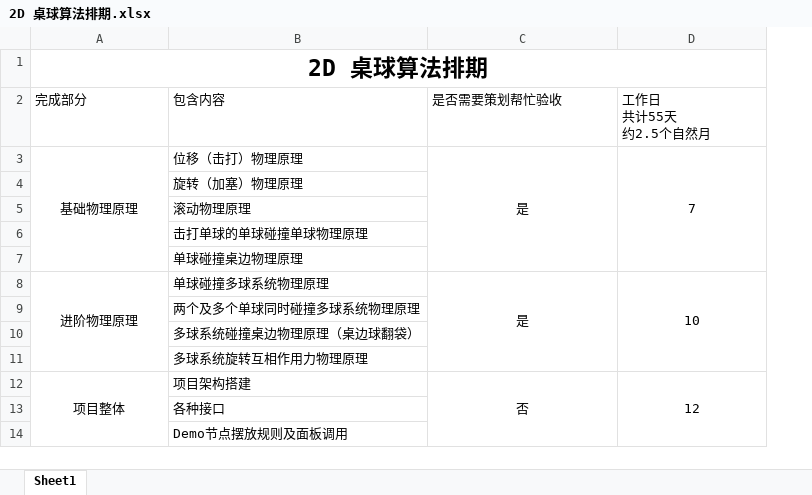
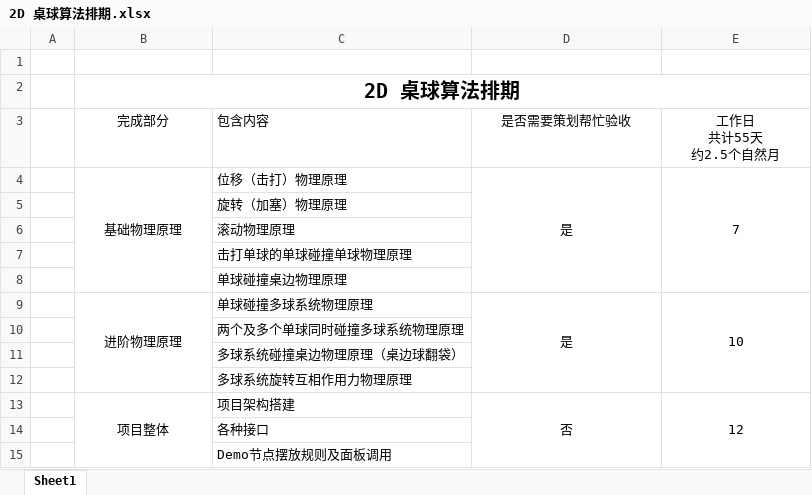
Before and after one commit to SW15999/AnyuBilliardsAlgorithm, an Excel workbook: DesignDoc/2D 桌球算法排期.xlsx, sheet Sheet1, drawn as a sheet; only a part is shown; values as stored, in another font and other column widths than the file's, no borders; addresses are those after the commit; the diff names each change by its address in the sheet, - before the commit and + after, or states it on an @@ line.

```diff
--- a/DesignDoc/2D 桌球算法排期.xlsx (sheet Sheet1)
+++ b/DesignDoc/2D 桌球算法排期.xlsx (sheet Sheet1)
+column A, empty
+row 1: (empty)
@@ B2 text size: smaller @@
-B3 alignment: left
+B3 alignment: center
-D3:E3 alignment: left
+D3:E3 alignment: center
```
Also changed, not shown: 2 other files.
